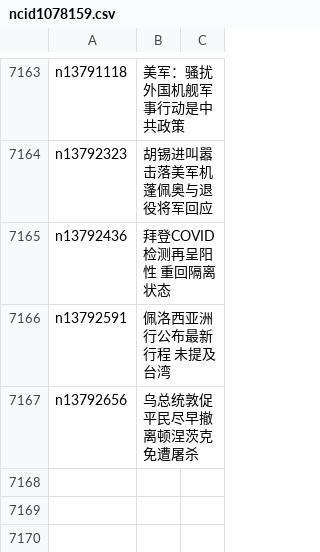
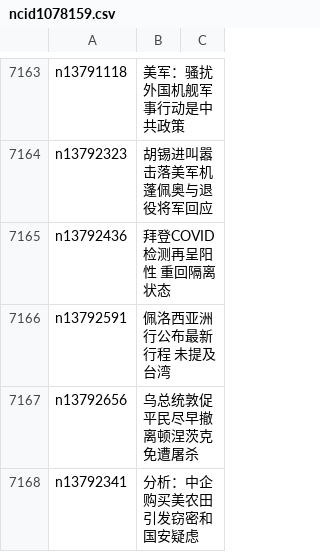
Before and after one commit to easy2view/epoch-news, a CSV file: indexes/ncid1078159.csv, drawn as a sheet; only a part is shown, gaps mark what is left out; the diff names each change by its address in the sheet, - before the commit and + after, or states it on an @@ line.

```diff
--- a/indexes/ncid1078159.csv
+++ b/indexes/ncid1078159.csv
+row 7168: n13792341 | 分析：中企购买美农田 引发窃密和国安疑虑
```
Also changed, not shown: indexes/ncid1349361.csv, indexes/ncid277.csv, 31 other files.
